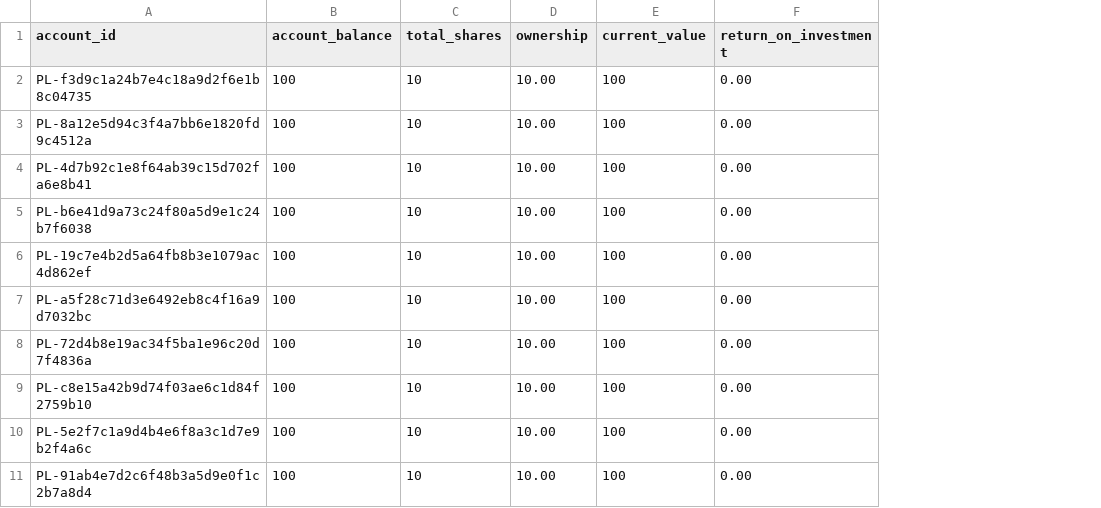
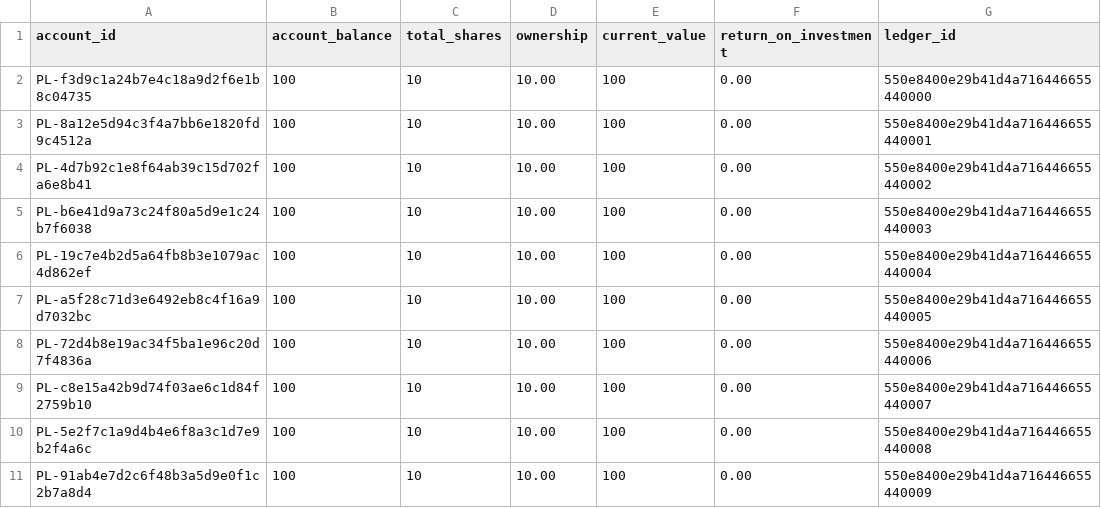
Before and after one commit to bellanov/the-private-ledger, a CSV file: backend/api/api/domain/data/Account.csv, drawn as a sheet; the diff names each change by its address in the sheet, - before the commit and + after, or states it on an @@ line.

Commit message:
Added missing ledger_id data

```diff
--- a/backend/api/api/domain/data/Account.csv
+++ b/backend/api/api/domain/data/Account.csv
+column G (ledger_id), rows 2-11: 550e8400e29b41d4a716446655440000 | 550e8400e29b41d4a716446655440001 | 550e8400e29b41d4a716446655440002 | 550e8400e29b41d4a716446655440003 | 550e8400e29b41d4a716446655440004 | 550e8400e29b41d4a716446655440005 | 550e8400e29b41d4a716446655440006 | 550e8400e29b41d4a716446655440007 | 550e8400e29b41d4a716446655440008 | 550e8400e29b41d4a716446655440009
```
Also changed, not shown: 2 other files.
